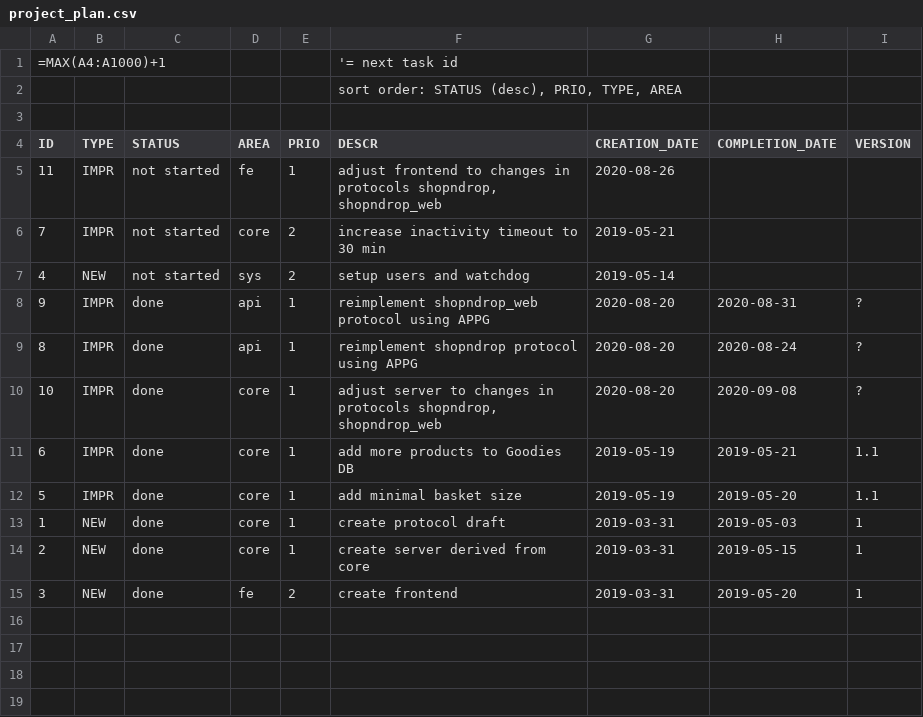
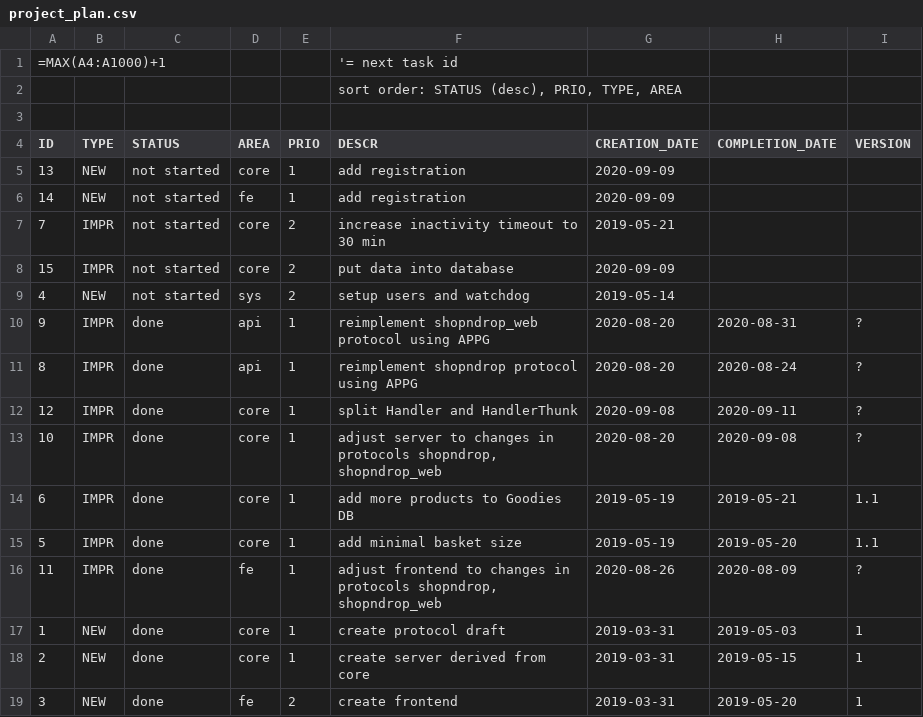
Before and after one commit to trodevel/shopndrop, a CSV file: project_plan.csv, drawn as a sheet.

Commit message:
SND-12: IMPR: split Handler and HandlerThunk

```diff
--- a/project_plan.csv
+++ b/project_plan.csv
@@ -4,4 +4,6 @@
 ID;TYPE;STATUS;AREA;PRIO;DESCR;CREATION_DATE;COMPLETION_DATE;VERSION
-11;IMPR;not started;fe;1;adjust frontend to changes in protocols shopndrop, shopndrop_web;2020-08-26;;
+13;NEW;not started;core;1;add registration;2020-09-09;;
+14;NEW;not started;fe;1;add registration;2020-09-09;;
 7;IMPR;not started;core;2;increase inactivity timeout to 30 min;2019-05-21;;
+15;IMPR;not started;core;2;put data into database;2020-09-09;;
 4;NEW;not started;sys;2;setup users and watchdog;2019-05-14;;
@@ -9,2 +11,3 @@ ID;TYPE;STATUS;AREA;PRIO;DESCR;CREATION_DATE;COMPLETION_DATE;VERSION
 8;IMPR;done;api;1;reimplement shopndrop protocol using APPG;2020-08-20;2020-08-24;?
+12;IMPR;done;core;1;split Handler and HandlerThunk;2020-09-08;2020-09-11;?
 10;IMPR;done;core;1;adjust server to changes in protocols shopndrop, shopndrop_web;2020-08-20;2020-09-08;?
@@ -12,2 +15,3 @@ ID;TYPE;STATUS;AREA;PRIO;DESCR;CREATION_DATE;COMPLETION_DATE;VERSION
 5;IMPR;done;core;1;add minimal basket size;2019-05-19;2019-05-20;1.1
+11;IMPR;done;fe;1;adjust frontend to changes in protocols shopndrop, shopndrop_web;2020-08-26;2020-08-09;?
 1;NEW;done;core;1;create protocol draft;2019-03-31;2019-05-03;1
```
Also changed, not shown: 9 other files.
